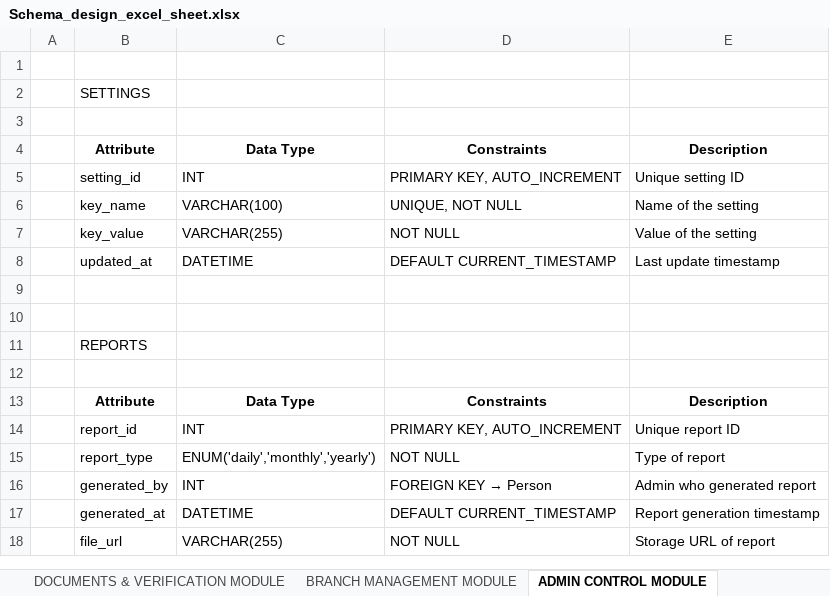
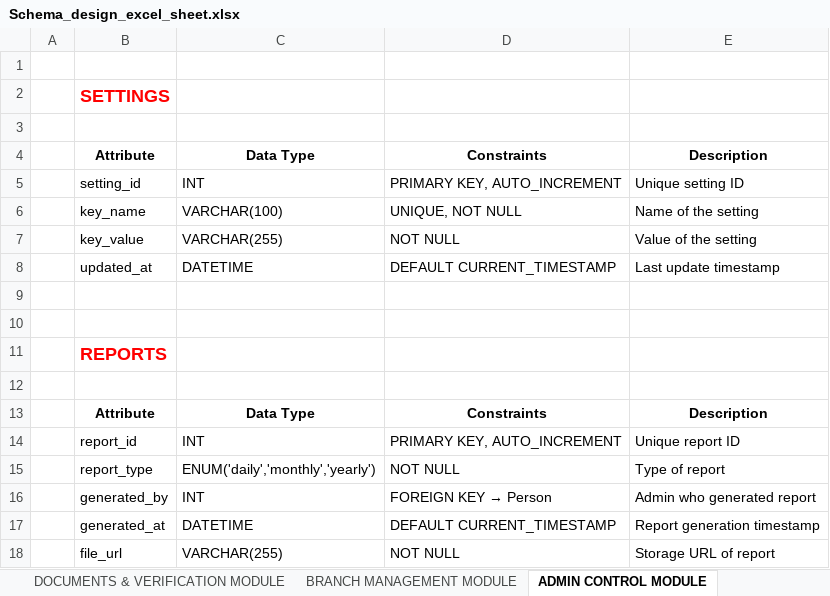
Before and after one commit to kd4-vaibhavi-92455/project, an Excel workbook: Schema_design_excel_sheet.xlsx, sheet ADMIN CONTROL MODULE, drawn as a sheet; values as stored, in another font and other column widths than the file's, no borders; the diff names each change by its address in the sheet, - before the commit and + after, or states it on an @@ line.

```diff
--- a/Schema_design_excel_sheet.xlsx (sheet ADMIN CONTROL MODULE)
+++ b/Schema_design_excel_sheet.xlsx (sheet ADMIN CONTROL MODULE)
@@ B2 bold: off → on, text colour: black → #FF0000, text size: larger @@
@@ B11 bold: off → on, text colour: black → #FF0000, text size: larger @@
```
Also changed, not shown: sheet USER MANAGEMENT MODULE, sheet TRACKING & DELIVERY MODULE, sheet DRIVER MANAGEMENT MODULE, sheet BRANCH MANAGEMENT MODULE, sheet COMMUNICATION & NOTIFICATION, sheet DOCUMENTS & VERIFICATION MODULE, other sheet tabs, 1 other file.
